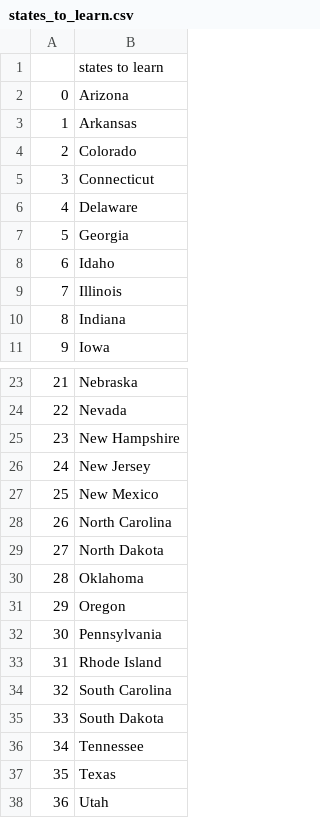
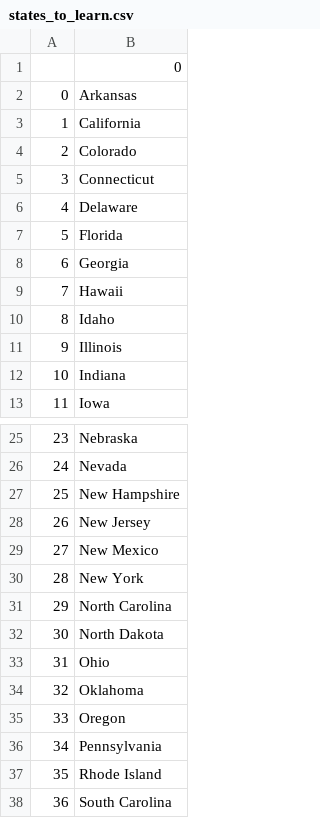
Before and after one commit to moazzam3890/100DaysOfCode-Python, a CSV file: 100DaysOfCoding/us-states-game-start/us-states-game-start/states_to_learn.csv, drawn as a sheet; only a part is shown, gaps mark what is left out; the shorter side is filled out with more unchanged rows; removed rows and columns are numbered as before the commit, all else as after; the diff names each change by its address in the sheet, - before the commit and + after, or states it on an @@ line.

```diff
--- a/100DaysOfCoding/us-states-game-start/us-states-game-start/states_to_learn.csv
+++ b/100DaysOfCoding/us-states-game-start/us-states-game-start/states_to_learn.csv
-B1: states to learn
+B1: 0
-row 2: 0 | Arizona
@@ column A renumbered from row 2 down @@
+row 3: 1 | California
+row 7: 5 | Florida
+row 9: 7 | Hawaii
+row 30: 28 | New York
+row 33: 31 | Ohio
```
Also changed, not shown: 4 other files.
